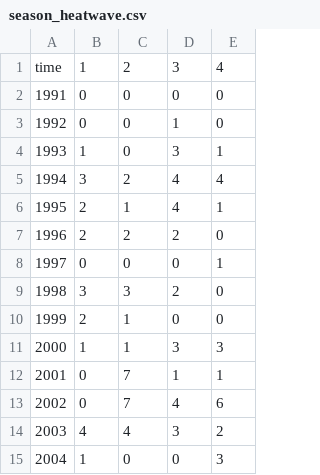
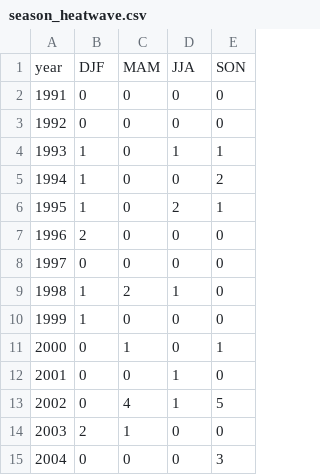
Before and after one commit to thigs0/Heatwaves, a CSV file: dados/season_heatwave.csv, drawn as a sheet; only a part is shown; the diff covers the shown part only.

```diff
--- a/dados/season_heatwave.csv
+++ b/dados/season_heatwave.csv
@@ -1,15 +1,15 @@
-time,1,2,3,4
+year,DJF,MAM,JJA,SON
 1991,0,0,0,0
-1992,0,0,1,0
-1993,1,0,3,1
-1994,3,2,4,4
-1995,2,1,4,1
-1996,2,2,2,0
-1997,0,0,0,1
-1998,3,3,2,0
-1999,2,1,0,0
-2000,1,1,3,3
-2001,0,7,1,1
-2002,0,7,4,6
-2003,4,4,3,2
-2004,1,0,0,3
+1992,0,0,0,0
+1993,1,0,1,1
+1994,1,0,0,2
+1995,1,0,2,1
+1996,2,0,0,0
+1997,0,0,0,0
+1998,1,2,1,0
+1999,1,0,0,0
+2000,0,1,0,1
+2001,0,0,1,0
+2002,0,4,1,5
+2003,2,1,0,0
+2004,0,0,0,3
```
Also changed, not shown: 52 edited cells elsewhere in this file, 27 other files.
